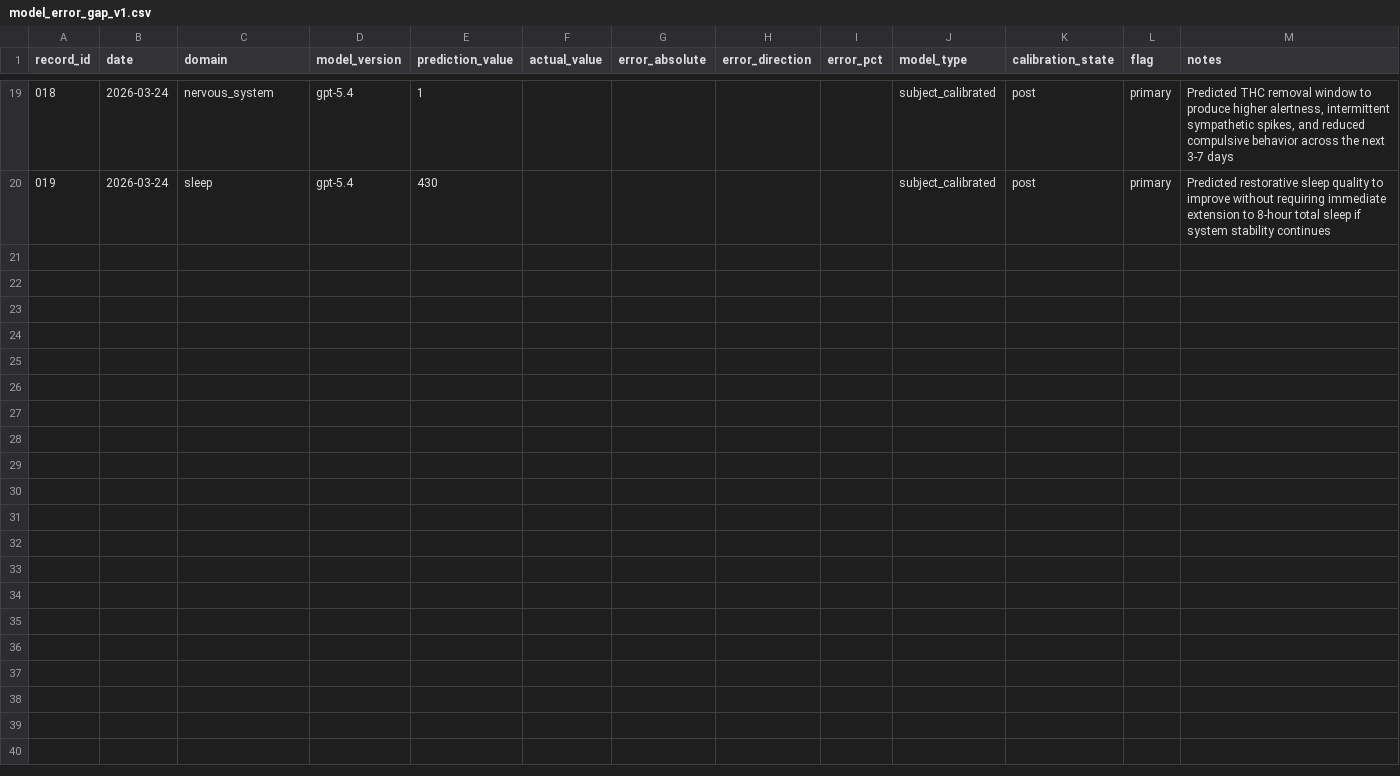
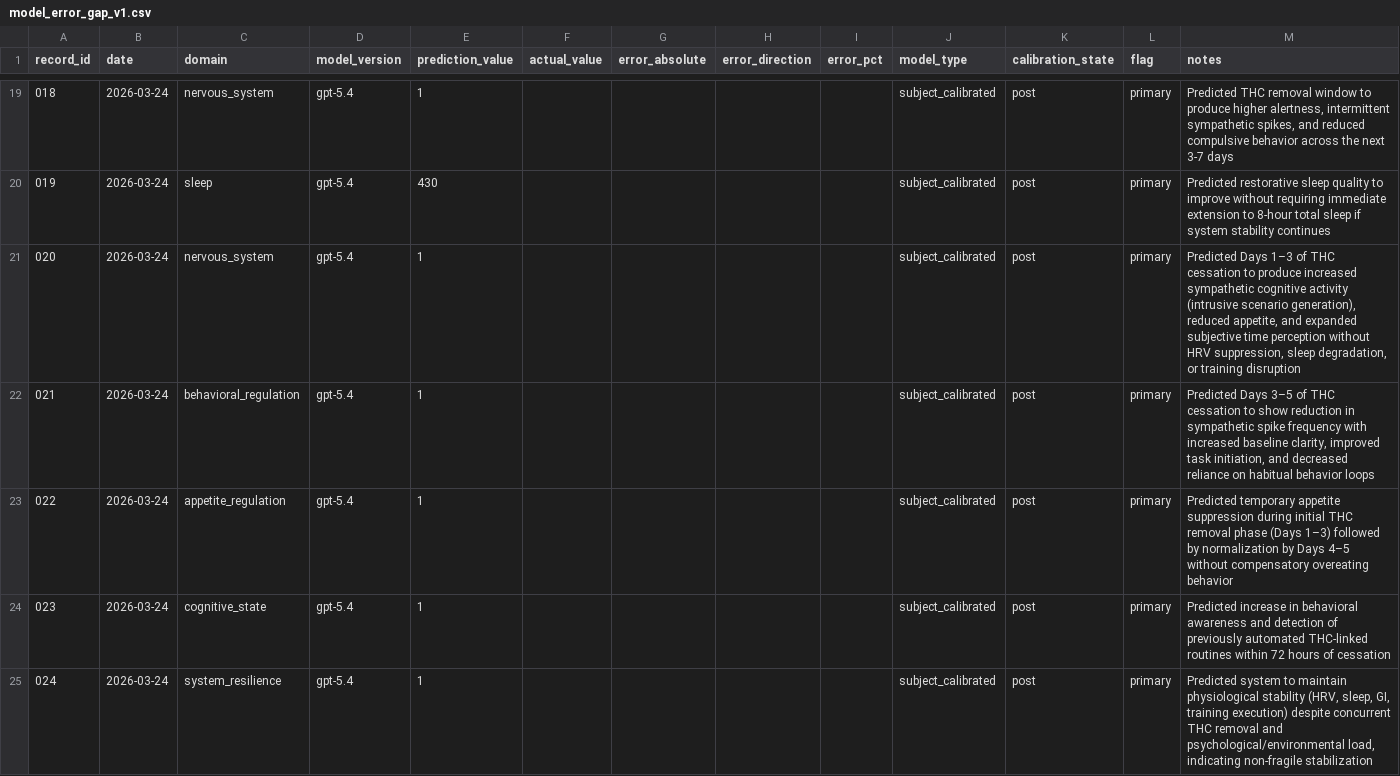
Before and after one commit to CDHughett/daniel-longitudinal-public, a CSV file: data/model_error/model_error_gap_v1.csv, drawn as a sheet; only a part is shown, gaps mark what is left out.

Commit message:
Append prediction csv

```diff
--- a/data/model_error/model_error_gap_v1.csv
+++ b/data/model_error/model_error_gap_v1.csv
@@ -20 +20,6 @@ record_id,date,domain,model_version,prediction_value,actual_value,error_absolute
 019,2026-03-24,sleep,gpt-5.4,430,,,,,subject_calibrated,post,primary,"Predicted restorative sleep quality to improve without requiring immediate extension to 8-hour total sleep if system stability continues"
+020,2026-03-24,nervous_system,gpt-5.4,1,,,,,subject_calibrated,post,primary,"Predicted Days 1–3 of THC cessation to produce increased sympathetic cognitive activity (intrusive scenario generation), reduced appetite, and expanded subjective time perception without HRV suppression, sleep degradation, or training disruption"
+021,2026-03-24,behavioral_regulation,gpt-5.4,1,,,,,subject_calibrated,post,primary,"Predicted Days 3–5 of THC cessation to show reduction in sympathetic spike frequency with increased baseline clarity, improved task initiation, and decreased reliance on habitual behavior loops"
+022,2026-03-24,appetite_regulation,gpt-5.4,1,,,,,subject_calibrated,post,primary,"Predicted temporary appetite suppression during initial THC removal phase (Days 1–3) followed by normalization by Days 4–5 without compensatory overeating behavior"
+023,2026-03-24,cognitive_state,gpt-5.4,1,,,,,subject_calibrated,post,primary,"Predicted increase in behavioral awareness and detection of previously automated THC-linked routines within 72 hours of cessation"
+024,2026-03-24,system_resilience,gpt-5.4,1,,,,,subject_calibrated,post,primary,"Predicted system to maintain physiological stability (HRV, sleep, GI, training execution) despite concurrent THC removal and psychological/environmental load, indicating non-fragile stabilization"
```
